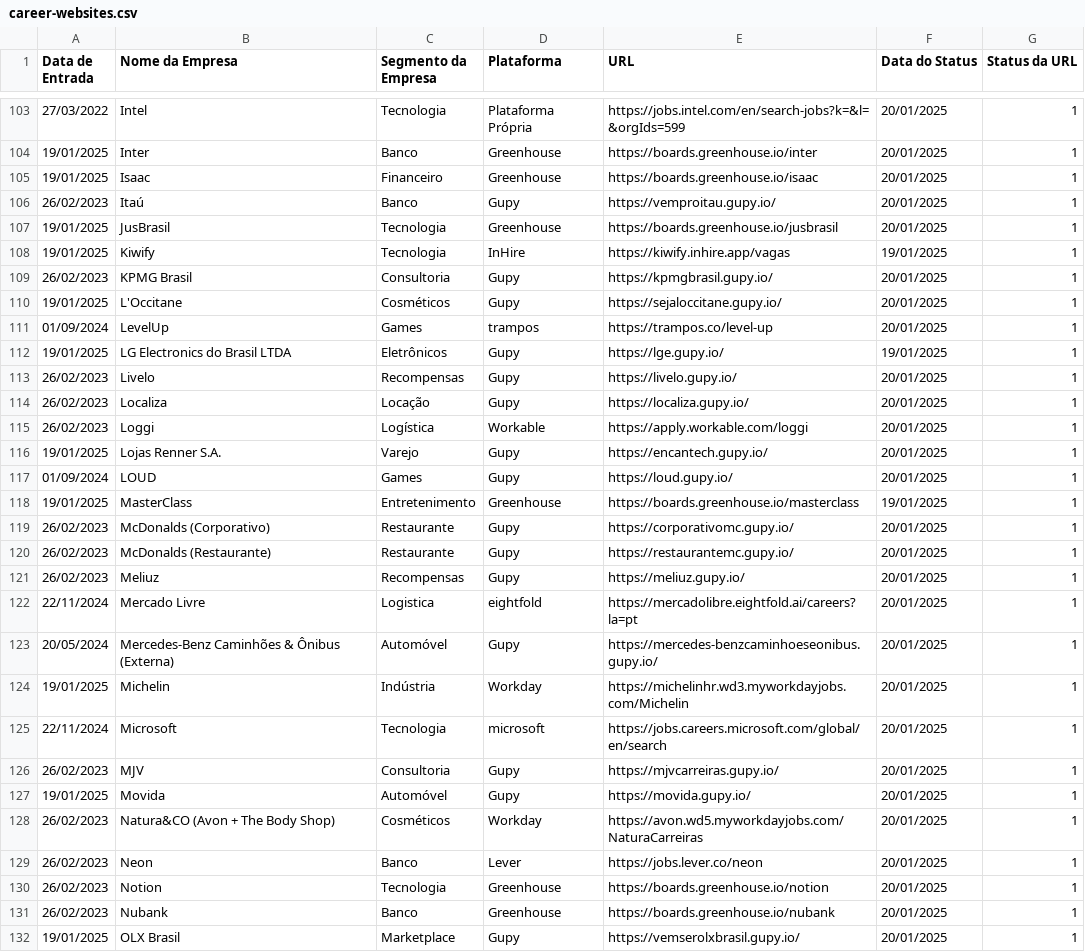
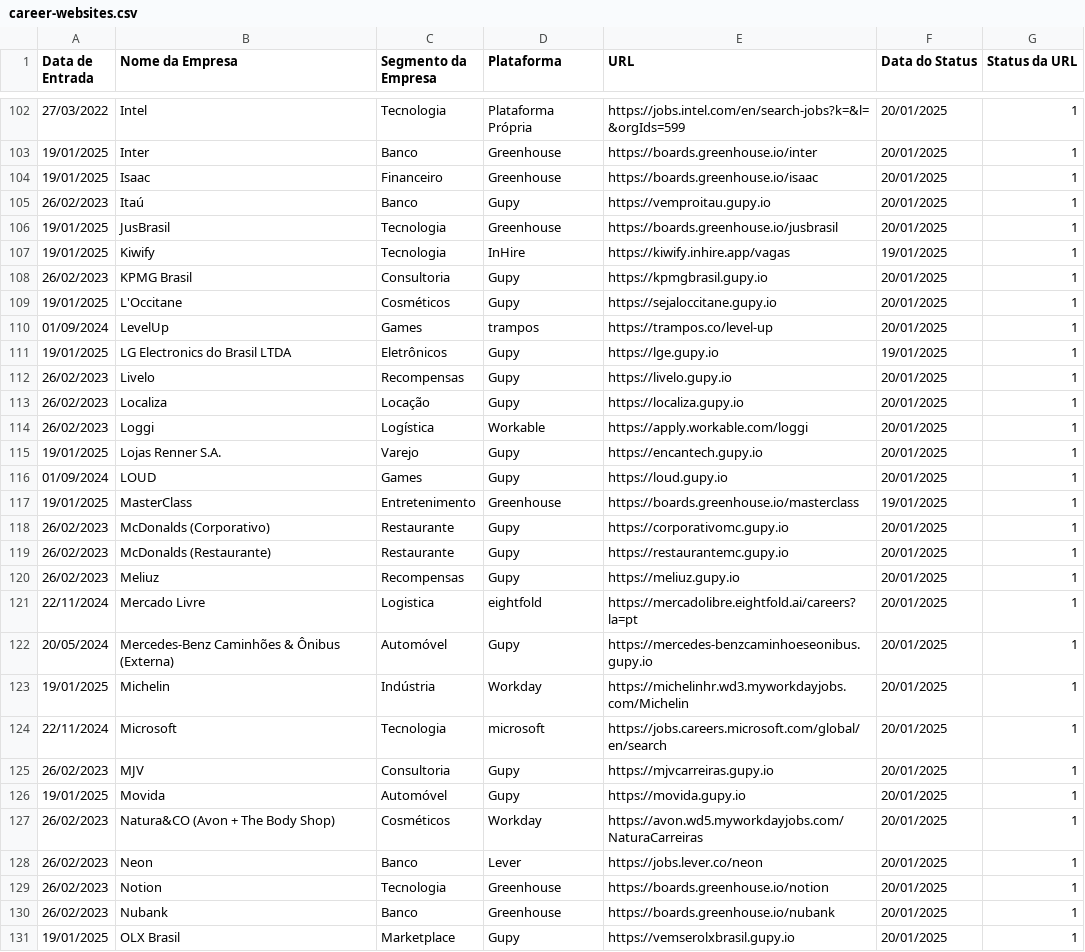
Before and after one commit to eualannascimento/lista-trabalhe-conosco, a CSV file: src/csv/career-websites.csv, drawn as a sheet; only a part is shown, gaps mark what is left out; the diff covers the shown part only.

```diff
--- a/src/csv/career-websites.csv
+++ b/src/csv/career-websites.csv
@@ -105,24 +104,24 @@ Data de Entrada,Nome da Empresa,Segmento da Empresa,Plataforma,URL,Data do Statu
 19/01/2025,Isaac,Financeiro,Greenhouse,https://boards.greenhouse.io/isaac,20/01/2025,1
-26/02/2023,Itaú,Banco,Gupy,https://vemproitau.gupy.io/,20/01/2025,1
+26/02/2023,Itaú,Banco,Gupy,https://vemproitau.gupy.io,20/01/2025,1
 19/01/2025,JusBrasil,Tecnologia,Greenhouse,https://boards.greenhouse.io/jusbrasil,20/01/2025,1
 19/01/2025,Kiwify,Tecnologia,InHire,https://kiwify.inhire.app/vagas,19/01/2025,1
-26/02/2023,KPMG Brasil,Consultoria,Gupy,https://kpmgbrasil.gupy.io/,20/01/2025,1
-19/01/2025,L'Occitane,Cosméticos,Gupy,https://sejaloccitane.gupy.io/,20/01/2025,1
+26/02/2023,KPMG Brasil,Consultoria,Gupy,https://kpmgbrasil.gupy.io,20/01/2025,1
+19/01/2025,L'Occitane,Cosméticos,Gupy,https://sejaloccitane.gupy.io,20/01/2025,1
 01/09/2024,LevelUp,Games,trampos,https://trampos.co/level-up,20/01/2025,1
-19/01/2025,LG Electronics do Brasil LTDA,Eletrônicos,Gupy,https://lge.gupy.io/,19/01/2025,1
-26/02/2023,Livelo,Recompensas,Gupy,https://livelo.gupy.io/,20/01/2025,1
-26/02/2023,Localiza,Locação,Gupy,https://localiza.gupy.io/,20/01/2025,1
+19/01/2025,LG Electronics do Brasil LTDA,Eletrônicos,Gupy,https://lge.gupy.io,19/01/2025,1
+26/02/2023,Livelo,Recompensas,Gupy,https://livelo.gupy.io,20/01/2025,1
+26/02/2023,Localiza,Locação,Gupy,https://localiza.gupy.io,20/01/2025,1
 26/02/2023,Loggi,Logística,Workable,https://apply.workable.com/loggi,20/01/2025,1
-19/01/2025,Lojas Renner S.A.,Varejo,Gupy,https://encantech.gupy.io/,20/01/2025,1
-01/09/2024,LOUD,Games,Gupy,https://loud.gupy.io/,20/01/2025,1
+19/01/2025,Lojas Renner S.A.,Varejo,Gupy,https://encantech.gupy.io,20/01/2025,1
+01/09/2024,LOUD,Games,Gupy,https://loud.gupy.io,20/01/2025,1
 19/01/2025,MasterClass,Entretenimento,Greenhouse,https://boards.greenhouse.io/masterclass,19/01/2025,1
-26/02/2023,McDonalds (Corporativo),Restaurante,Gupy,https://corporativomc.gupy.io/,20/01/2025,1
-26/02/2023,McDonalds (Restaurante),Restaurante,Gupy,https://restaurantemc.gupy.io/,20/01/2025,1
-26/02/2023,Meliuz,Recompensas,Gupy,https://meliuz.gupy.io/,20/01/2025,1
+26/02/2023,McDonalds (Corporativo),Restaurante,Gupy,https://corporativomc.gupy.io,20/01/2025,1
+26/02/2023,McDonalds (Restaurante),Restaurante,Gupy,https://restaurantemc.gupy.io,20/01/2025,1
+26/02/2023,Meliuz,Recompensas,Gupy,https://meliuz.gupy.io,20/01/2025,1
 22/11/2024,Mercado Livre,Logistica,eightfold,https://mercadolibre.eightfold.ai/careers?la=pt,20/01/2025,1
-20/05/2024,Mercedes-Benz Caminhões & Ônibus (Externa),Automóvel,Gupy,https://mercedes-benzcaminhoeseonibus.gupy.io/,20/01/2025,1
+20/05/2024,Mercedes-Benz Caminhões & Ônibus (Externa),Automóvel,Gupy,https://mercedes-benzcaminhoeseonibus.gupy.io,20/01/2025,1
 19/01/2025,Michelin,Indústria,Workday,https://michelinhr.wd3.myworkdayjobs.com/Michelin,20/01/2025,1
 22/11/2024,Microsoft,Tecnologia,microsoft,https://jobs.careers.microsoft.com/global/en/search,20/01/2025,1
-26/02/2023,MJV,Consultoria,Gupy,https://mjvcarreiras.gupy.io/,20/01/2025,1
-19/01/2025,Movida,Automóvel,Gupy,https://movida.gupy.io/,20/01/2025,1
+26/02/2023,MJV,Consultoria,Gupy,https://mjvcarreiras.gupy.io,20/01/2025,1
+19/01/2025,Movida,Automóvel,Gupy,https://movida.gupy.io,20/01/2025,1
 26/02/2023,Natura&CO (Avon + The Body Shop),Cosméticos,Workday,https://avon.wd5.myworkdayjobs.com/NaturaCarreiras,20/01/2025,1
@@ -131,2 +130,2 @@ Data de Entrada,Nome da Empresa,Segmento da Empresa,Plataforma,URL,Data do Statu
 26/02/2023,Nubank,Banco,Greenhouse,https://boards.greenhouse.io/nubank,20/01/2025,1
-19/01/2025,OLX Brasil,Marketplace,Gupy,https://vemserolxbrasil.gupy.io/,20/01/2025,1
+19/01/2025,OLX Brasil,Marketplace,Gupy,https://vemserolxbrasil.gupy.io,20/01/2025,1
```
Also changed, not shown: 1 removed row and 104 edited cells elsewhere in this file.
